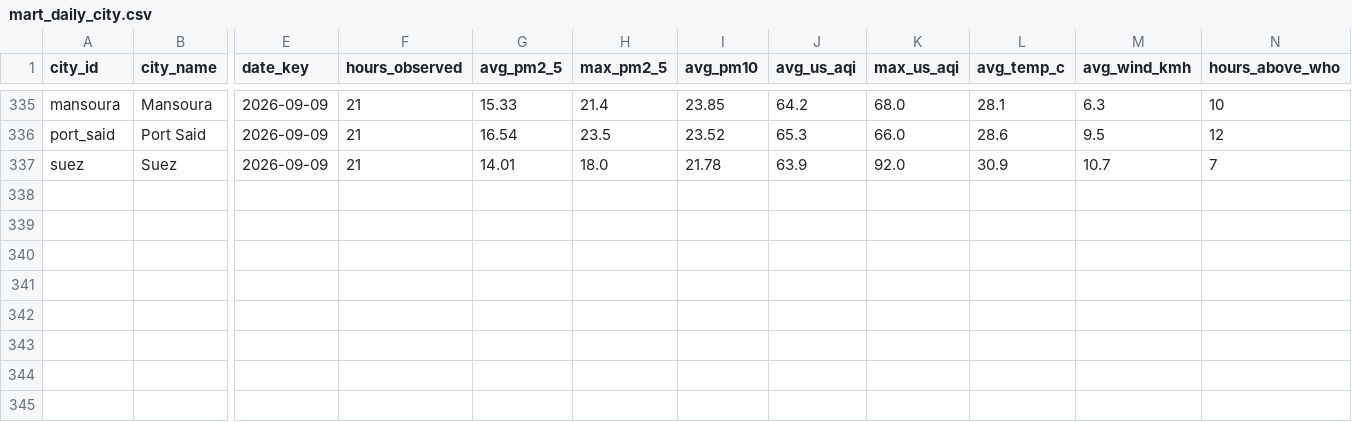
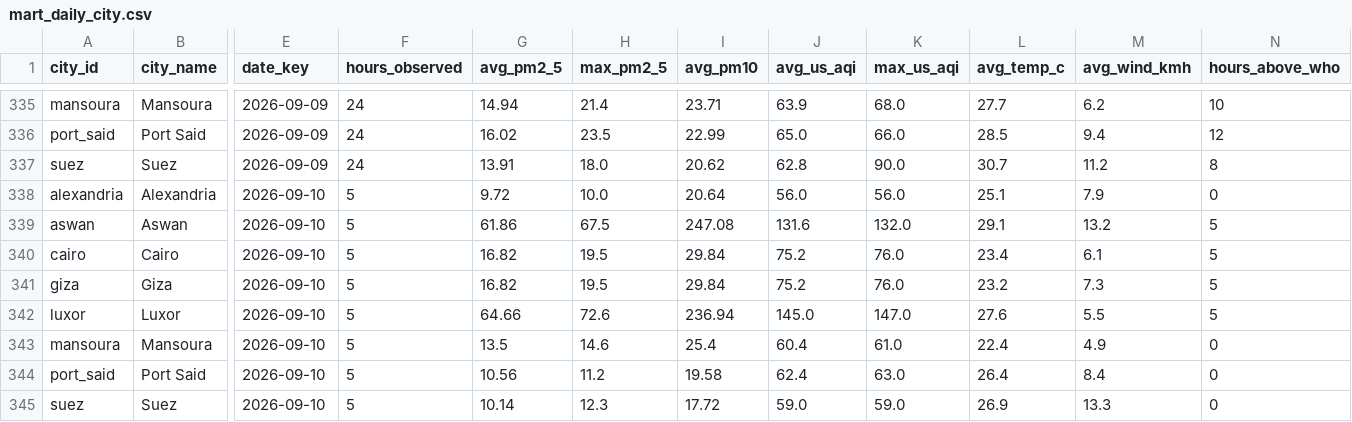
Before and after one commit to mazenelnaghy-code/egypt-air-quality, a CSV file: docs/data/mart_daily_city.csv, drawn as a sheet; only a part is shown, gaps mark what is left out; rows hold the shown columns only; the diff covers the shown part only; the diff names each change by its address in the sheet, - before the commit and + after, or states it on an @@ line.

```diff
--- a/docs/data/mart_daily_city.csv
+++ b/docs/data/mart_daily_city.csv
-F335:F337 (hours_observed): 21
+F335:F337 (hours_observed): 24
-G335 (avg_pm2_5): 15.33
+G335 (avg_pm2_5): 14.94
-I335 (avg_pm10): 23.85
+I335 (avg_pm10): 23.71
-J335 (avg_us_aqi): 64.2
+J335 (avg_us_aqi): 63.9
-L335 (avg_temp_c): 28.1
+L335 (avg_temp_c): 27.7
-M335 (avg_wind_kmh): 6.3
+M335 (avg_wind_kmh): 6.2
-G336 (avg_pm2_5): 16.54
+G336 (avg_pm2_5): 16.02
-I336 (avg_pm10): 23.52
+I336 (avg_pm10): 22.99
-J336 (avg_us_aqi): 65.3
+J336 (avg_us_aqi): 65.0
-L336 (avg_temp_c): 28.6
+L336 (avg_temp_c): 28.5
-M336 (avg_wind_kmh): 9.5
+M336 (avg_wind_kmh): 9.4
-G337 (avg_pm2_5): 14.01
+G337 (avg_pm2_5): 13.91
-I337 (avg_pm10): 21.78
+I337 (avg_pm10): 20.62
-J337 (avg_us_aqi): 63.9
+J337 (avg_us_aqi): 62.8
-K337 (max_us_aqi): 92.0
+K337 (max_us_aqi): 90.0
-L337 (avg_temp_c): 30.9
+L337 (avg_temp_c): 30.7
-M337 (avg_wind_kmh): 10.7
+M337 (avg_wind_kmh): 11.2
-N337 (hours_above_who): 7
+N337 (hours_above_who): 8
+row 338: alexandria | Alexandria | 2026-09-10 | 5 | 9.72 | 10.0 | 20.64 | 56.0 | 56.0 | 25.1 | 7.9 | 0
+row 339: aswan | Aswan | 2026-09-10 | 5 | 61.86 | 67.5 | 247.08 | 131.6 | 132.0 | 29.1 | 13.2 | 5
+row 340: cairo | Cairo | 2026-09-10 | 5 | 16.82 | 19.5 | 29.84 | 75.2 | 76.0 | 23.4 | 6.1 | 5
+row 341: giza | Giza | 2026-09-10 | 5 | 16.82 | 19.5 | 29.84 | 75.2 | 76.0 | 23.2 | 7.3 | 5
+row 342: luxor | Luxor | 2026-09-10 | 5 | 64.66 | 72.6 | 236.94 | 145.0 | 147.0 | 27.6 | 5.5 | 5
+row 343: mansoura | Mansoura | 2026-09-10 | 5 | 13.5 | 14.6 | 25.4 | 60.4 | 61.0 | 22.4 | 4.9 | 0
+row 344: port_said | Port Said | 2026-09-10 | 5 | 10.56 | 11.2 | 19.58 | 62.4 | 63.0 | 26.4 | 8.4 | 0
+row 345: suez | Suez | 2026-09-10 | 5 | 10.14 | 12.3 | 17.72 | 59.0 | 59.0 | 26.9 | 13.3 | 0
```
Also changed, not shown: 37 edited cells elsewhere in this file, docs/data/mart_hourly_profile.csv, docs/data/mart_latest_city.csv, 8 other files.
